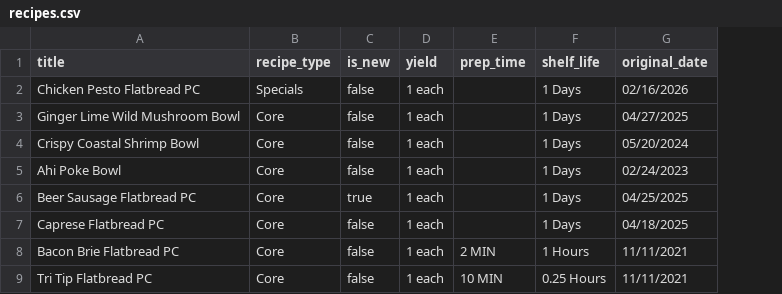
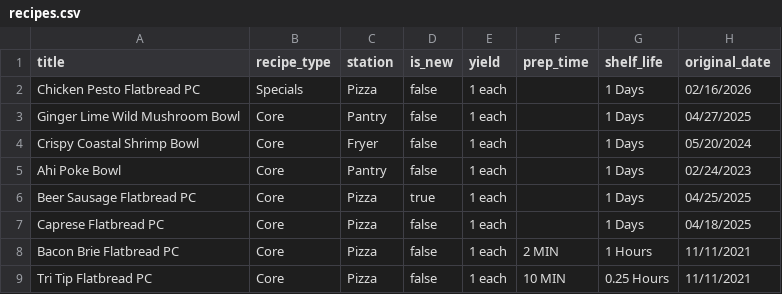
Before and after one commit to ErnestOfGaia/Pellito-Hub, a CSV file: ingest/recipes.csv, drawn as a sheet; only a part is shown; the diff names each change by its address in the sheet, - before the commit and + after, or states it on an @@ line.

```diff
--- a/ingest/recipes.csv
+++ b/ingest/recipes.csv
+column C (station), rows 2-9: Pizza | Pantry | Fryer | Pantry | Pizza | Pizza | Pizza | Pizza
```
Also changed, not shown: 6 other files.
